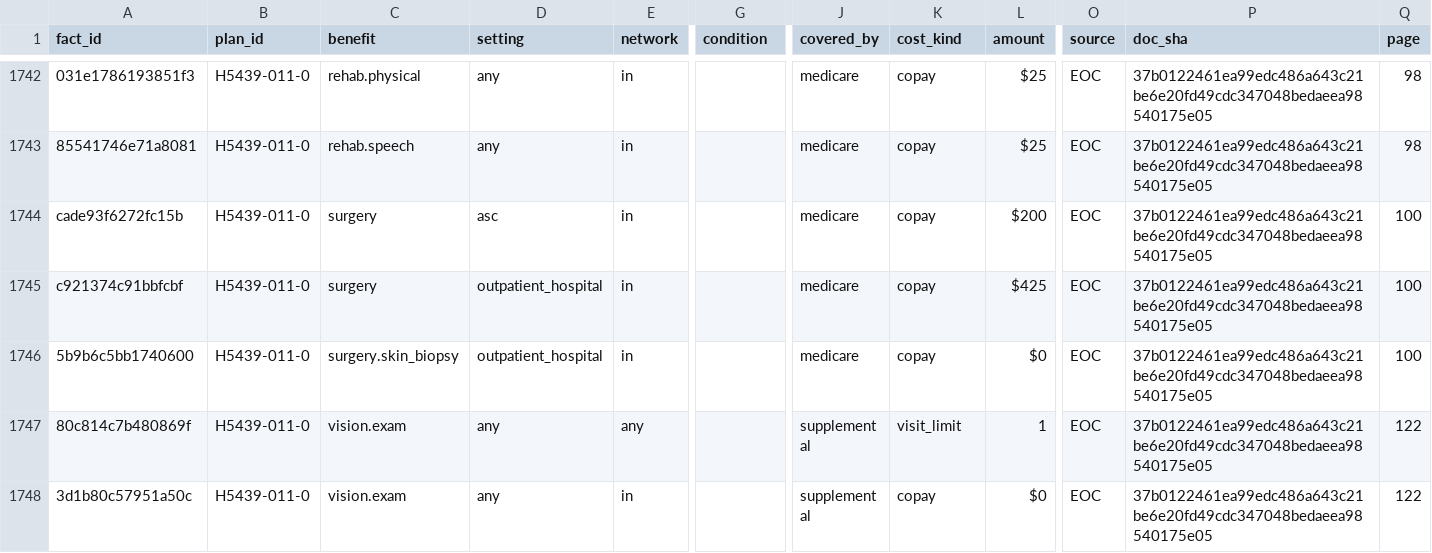
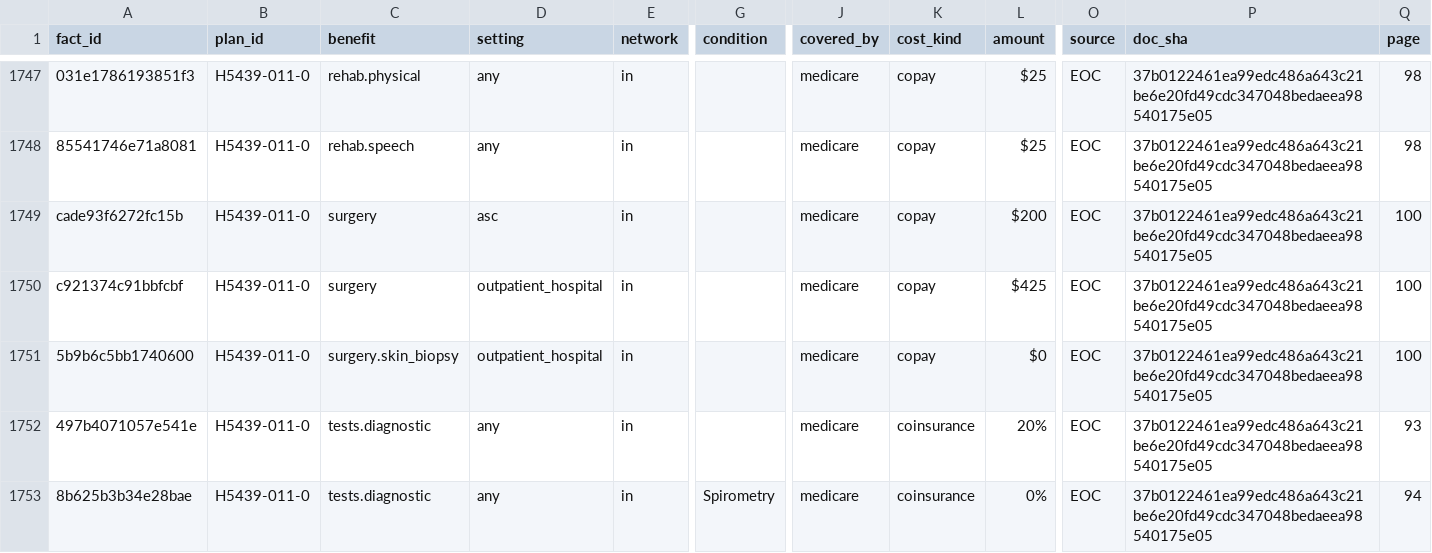
Before and after one commit to rosenhouse-bot-sandbox/shiba-data, a CSV file: data/2027/machine/reviewed_facts.csv, drawn as a sheet; only a part is shown, gaps mark what is left out; the shorter side is filled out with more unchanged rows; rows hold the shown columns only; the diff covers the shown part only; the diff names each change by its address in the sheet, - before the commit and + after, or states it on an @@ line.

```diff
--- a/data/2027/machine/reviewed_facts.csv
+++ b/data/2027/machine/reviewed_facts.csv
+row 1752: 497b4071057e541e | H5439-011-0 | tests.diagnostic | any | in |  | medicare | coinsurance | 20% | EOC | 37b0122461ea99edc486a643c21be6e20fd49cdc347048bedaeea98540175e05 | 93
+row 1753: 8b625b3b34e28bae | H5439-011-0 | tests.diagnostic | any | in | Spirometry | medicare | coinsurance | 0% | EOC | 37b0122461ea99edc486a643c21be6e20fd49cdc347048bedaeea98540175e05 | 94
```
Also changed, not shown: 13 added rows elsewhere in this file, data/2027/generated/presented.csv, 21 other files.
